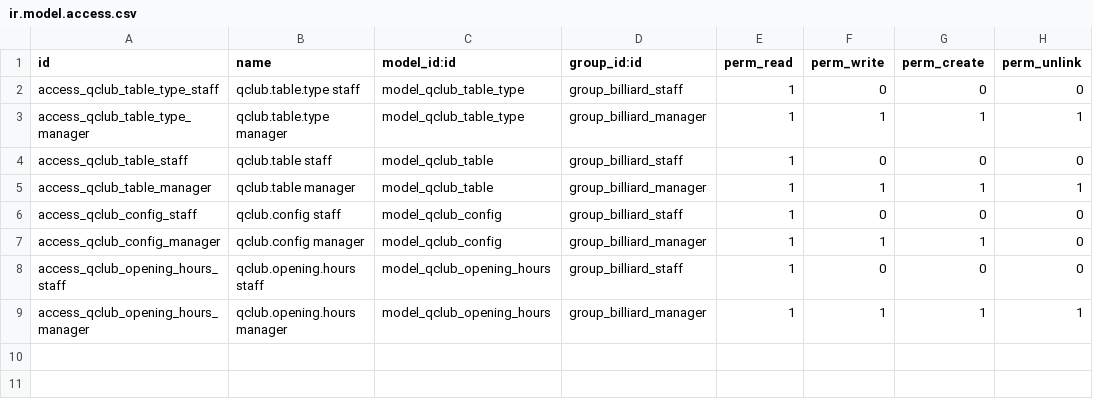
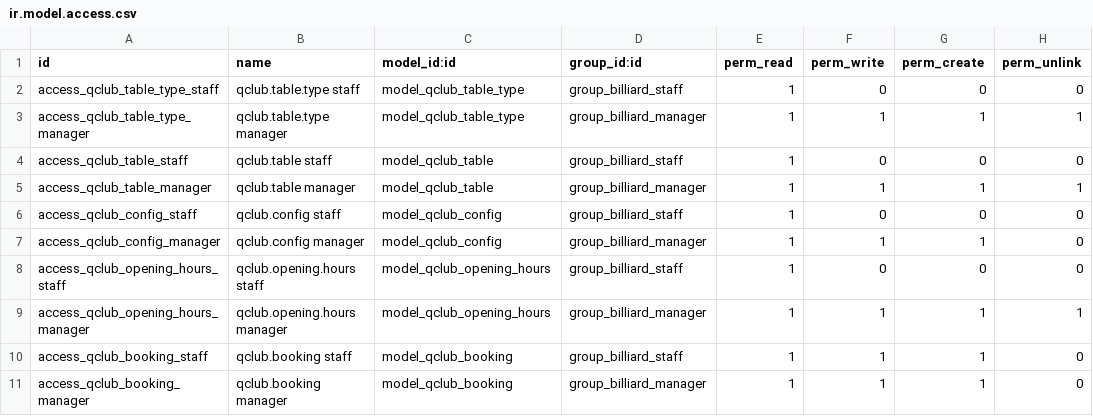
Before and after one commit to terrylinlu/qclub-odoo, a CSV file: addons/qclub_billiard/security/ir.model.access.csv, drawn as a sheet.

```diff
--- a/addons/qclub_billiard/security/ir.model.access.csv
+++ b/addons/qclub_billiard/security/ir.model.access.csv
@@ -9 +9,3 @@ access_qclub_opening_hours_staff,qclub.opening.hours staff,model_qclub_opening_h
 access_qclub_opening_hours_manager,qclub.opening.hours manager,model_qclub_opening_hours,group_billiard_manager,1,1,1,1
+access_qclub_booking_staff,qclub.booking staff,model_qclub_booking,group_billiard_staff,1,1,1,0
+access_qclub_booking_manager,qclub.booking manager,model_qclub_booking,group_billiard_manager,1,1,1,0
```
Also changed, not shown: 11 other files.
